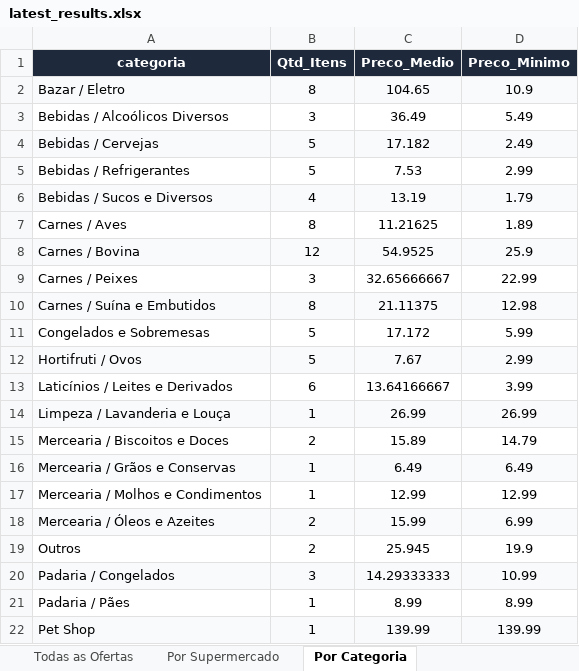
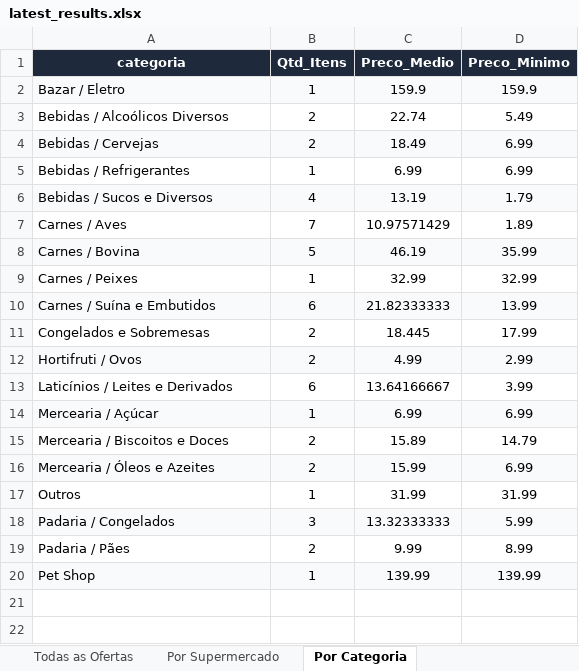
Before and after one commit to AVerz26/Weekly-Flyers-Scraper, an Excel workbook: docs/data/latest_results.xlsx, sheet Por Categoria, drawn as a sheet; values as stored, in another font and other column widths than the file's, no borders; removed rows and columns are numbered as before the commit, all else as after; the diff names each change by its address in the sheet, - before the commit and + after, or states it on an @@ line.

```diff
--- a/docs/data/latest_results.xlsx (sheet Por Categoria)
+++ b/docs/data/latest_results.xlsx (sheet Por Categoria)
-B2 (Qtd_Itens): 8
+B2 (Qtd_Itens): 1
-C2 (Preco_Medio): 104.65
+C2 (Preco_Medio): 159.9
-D2 (Preco_Minimo): 10.9
+D2 (Preco_Minimo): 159.9
-B3 (Qtd_Itens): 3
+B3 (Qtd_Itens): 2
-C3 (Preco_Medio): 36.49
+C3 (Preco_Medio): 22.74
-B4 (Qtd_Itens): 5
+B4 (Qtd_Itens): 2
-C4 (Preco_Medio): 17.182
+C4 (Preco_Medio): 18.49
-D4 (Preco_Minimo): 2.49
+D4 (Preco_Minimo): 6.99
-B5 (Qtd_Itens): 5
+B5 (Qtd_Itens): 1
-C5 (Preco_Medio): 7.53
+C5 (Preco_Medio): 6.99
-D5 (Preco_Minimo): 2.99
+D5 (Preco_Minimo): 6.99
-B7 (Qtd_Itens): 8
+B7 (Qtd_Itens): 7
-C7 (Preco_Medio): 11.21625
+C7 (Preco_Medio): 10.97571429
-B8 (Qtd_Itens): 12
+B8 (Qtd_Itens): 5
-C8 (Preco_Medio): 54.9525
+C8 (Preco_Medio): 46.19
-D8 (Preco_Minimo): 25.9
+D8 (Preco_Minimo): 35.99
-B9 (Qtd_Itens): 3
+B9 (Qtd_Itens): 1
-C9 (Preco_Medio): 32.65666667
+C9 (Preco_Medio): 32.99
-D9 (Preco_Minimo): 22.99
+D9 (Preco_Minimo): 32.99
-B10 (Qtd_Itens): 8
+B10 (Qtd_Itens): 6
-C10 (Preco_Medio): 21.11375
+C10 (Preco_Medio): 21.82333333
-D10 (Preco_Minimo): 12.98
+D10 (Preco_Minimo): 13.99
-B11:B12 (Qtd_Itens): 5
+B11:B12 (Qtd_Itens): 2
-C11 (Preco_Medio): 17.172
+C11 (Preco_Medio): 18.445
-D11 (Preco_Minimo): 5.99
+D11 (Preco_Minimo): 17.99
-C12 (Preco_Medio): 7.67
+C12 (Preco_Medio): 4.99
-row 14: Limpeza / Lavanderia e Louça | 1 | 26.99 | 26.99
+row 14: Mercearia / Açúcar | 1 | 6.99 | 6.99
-row 16: Mercearia / Grãos e Conservas | 1 | 6.49 | 6.49
-row 17: Mercearia / Molhos e Condimentos | 1 | 12.99 | 12.99
-B17 (Qtd_Itens): 2
+B17 (Qtd_Itens): 1
-C17 (Preco_Medio): 25.945
+C17 (Preco_Medio): 31.99
-D17 (Preco_Minimo): 19.9
+D17 (Preco_Minimo): 31.99
-C18 (Preco_Medio): 14.29333333
+C18 (Preco_Medio): 13.32333333
-D18 (Preco_Minimo): 10.99
+D18 (Preco_Minimo): 5.99
-B19 (Qtd_Itens): 1
+B19 (Qtd_Itens): 2
-C19 (Preco_Medio): 8.99
+C19 (Preco_Medio): 9.99
```
Also changed, not shown: sheet Todas as Ofertas, sheet Por Supermercado, 3 other files.
